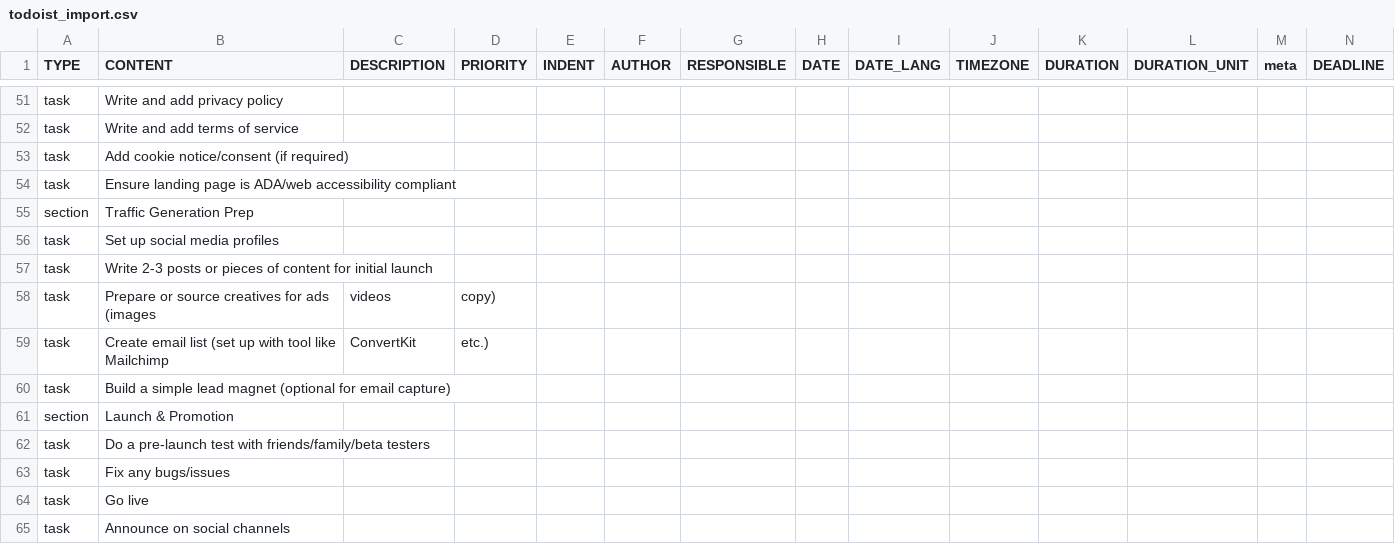
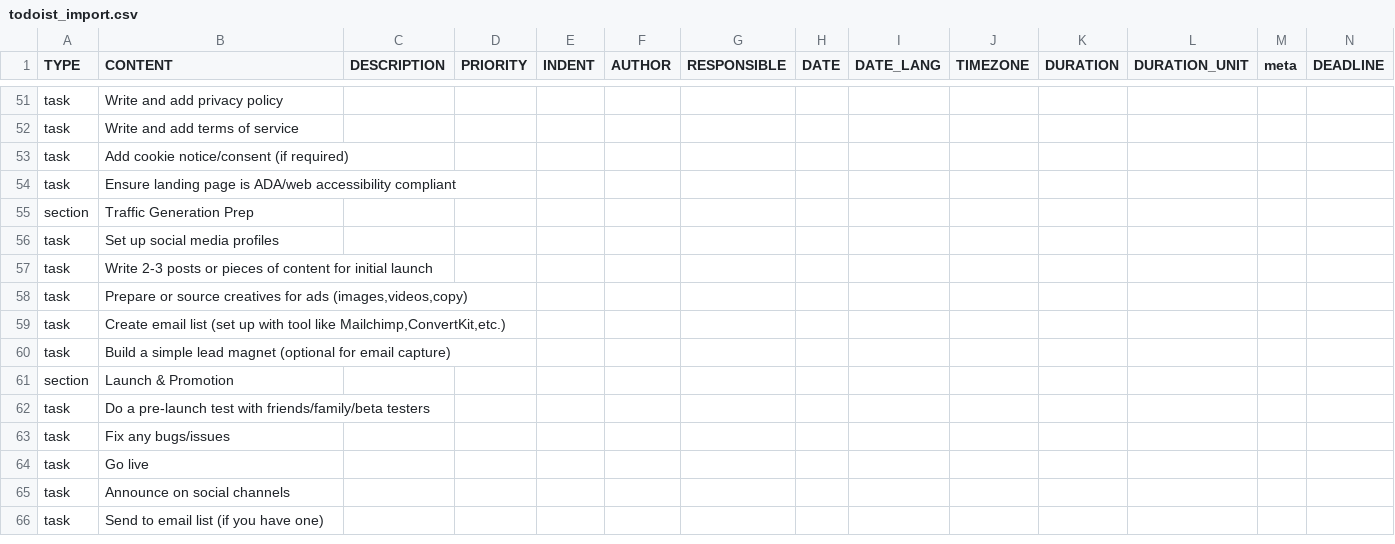
Before and after one commit to spldev42/test-repo, a CSV file: todoist_import.csv, drawn as a sheet; only a part is shown, gaps mark what is left out; the shorter side is filled out with more unchanged rows; removed rows and columns are numbered as before the commit, all else as after; rows hold the shown columns only; the diff covers the shown part only; the diff names each change by its address in the sheet, - before the commit and + after, or states it on an @@ line.

```diff
--- a/todoist_import.csv
+++ b/todoist_import.csv
-row 58: task | Prepare or source creatives for ads (images | videos | copy)
-row 59: task | Create email list (set up with tool like Mailchimp | ConvertKit | etc.)
+row 58: task | Prepare or source creatives for ads (images,videos,copy)
+row 59: task | Create email list (set up with tool like Mailchimp,ConvertKit,etc.)
```
Also changed, not shown: 20 added rows, 20 removed rows and 14 edited cells elsewhere in this file.
